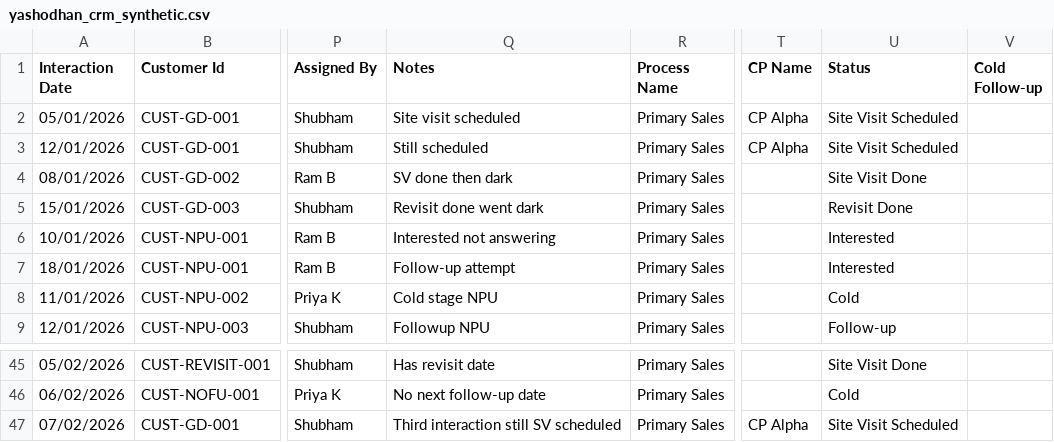
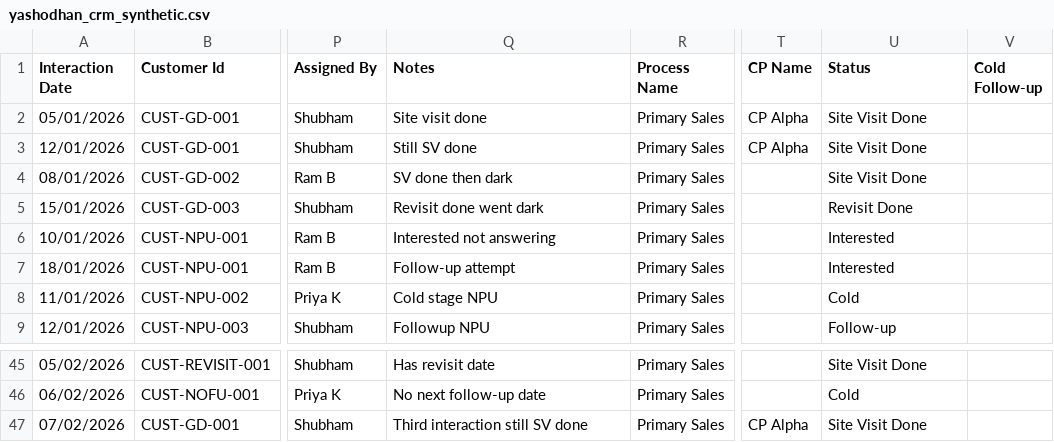
Before and after one commit to SAhil87-cmd/erp, a CSV file: data/synthetic/yashodhan_crm_synthetic.csv, drawn as a sheet; only a part is shown, gaps mark what is left out; the diff names each change by its address in the sheet, - before the commit and + after, or states it on an @@ line.

Commit message:
Update site-visit High/Very High Intent and Gone Dark rules.
Intent now triggers from verified completed visits without post-visit answered-call requirements, and Gone Dark overrides intent after unanswered streaks following the latest completed visit.

```diff
--- a/data/synthetic/yashodhan_crm_synthetic.csv
+++ b/data/synthetic/yashodhan_crm_synthetic.csv
-Q2 (Notes): Site visit scheduled
+Q2 (Notes): Site visit done
-U2:U3 (Status): Site Visit Scheduled
+U2:U3 (Status): Site Visit Done
-Q3 (Notes): Still scheduled
+Q3 (Notes): Still SV done
-Q47 (Notes): Third interaction still SV scheduled
+Q47 (Notes): Third interaction still SV done
-U47 (Status): Site Visit Scheduled
+U47 (Status): Site Visit Done
```
Also changed, not shown: 9 other files.
